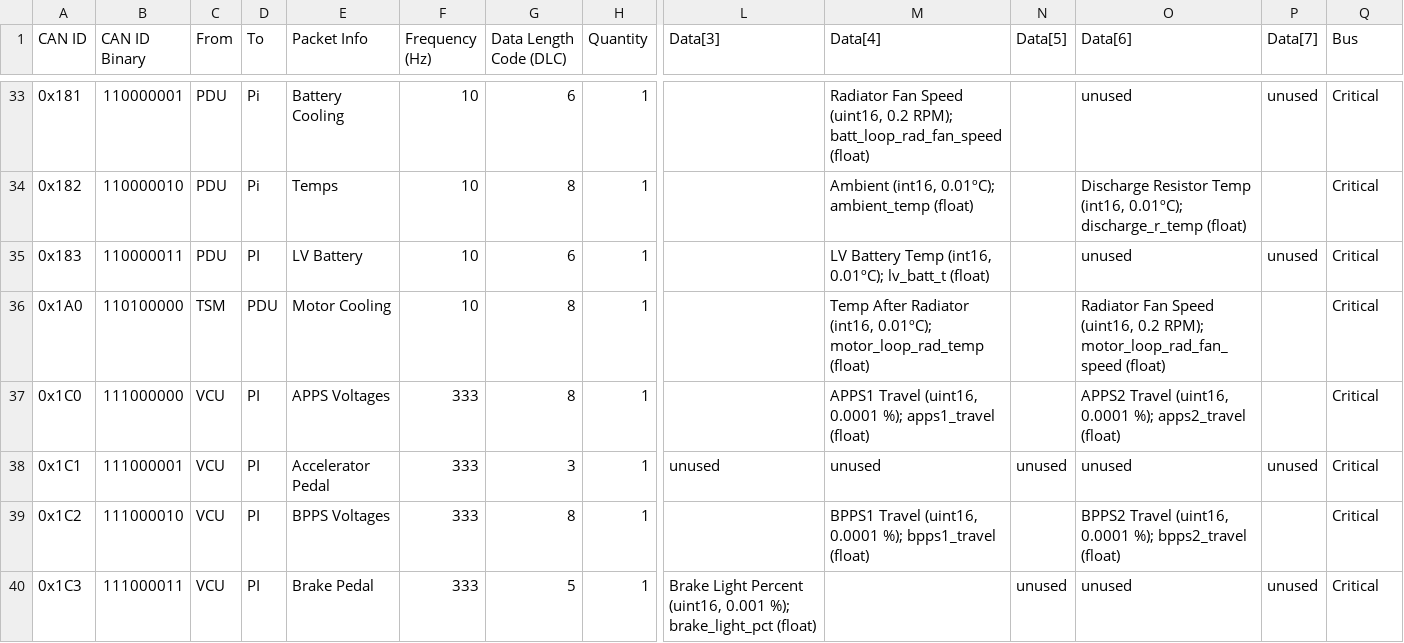
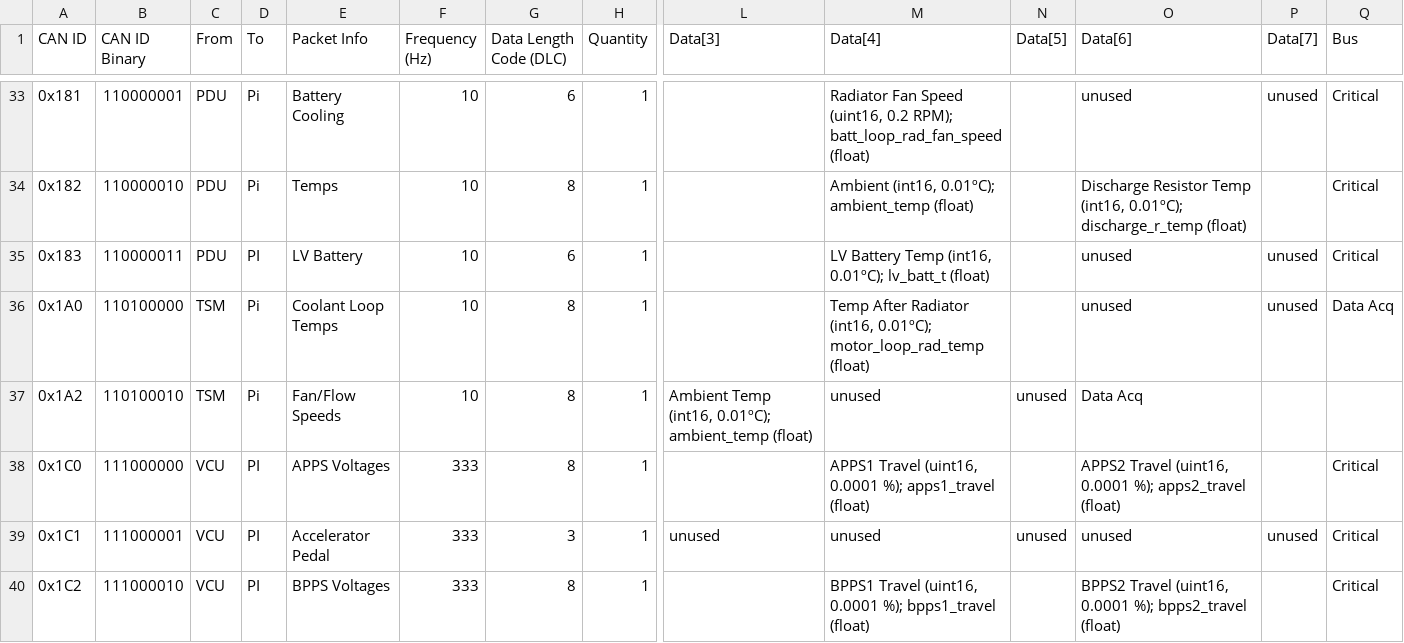
Before and after one commit to LonghornRacingElectric/lhre-2026, a CSV file: drivers/longhorn-lib/config/can_packets.csv, drawn as a sheet; only a part is shown, gaps mark what is left out; the shorter side is filled out with more unchanged rows; rows hold the shown columns only; the diff names each change by its address in the sheet, - before the commit and + after, or states it on an @@ line.

```diff
--- a/drivers/longhorn-lib/config/can_packets.csv
+++ b/drivers/longhorn-lib/config/can_packets.csv
-D36 (To): PDU
+D36 (To): Pi
-E36 (Packet Info): Motor Cooling
+E36 (Packet Info): Coolant Loop Temps
-O36 (Data[6]): Radiator Fan Speed (uint16, 0.2 RPM); motor_loop_rad_fan_speed (float)
+O36 (Data[6]): unused
-P36 (Data[7]): (empty)
+P36 (Data[7]): unused
-Q36 (Bus): Critical
+Q36 (Bus): Data Acq
+row 37: 0x1A2 | 110100010 | TSM | Pi | Fan/Flow Speeds | 10 | 8 | 1 | Ambient Temp (int16, 0.01ºC); ambient_temp (float) | unused | unused | Data Acq
```
Also changed, not shown: 42 other files.
